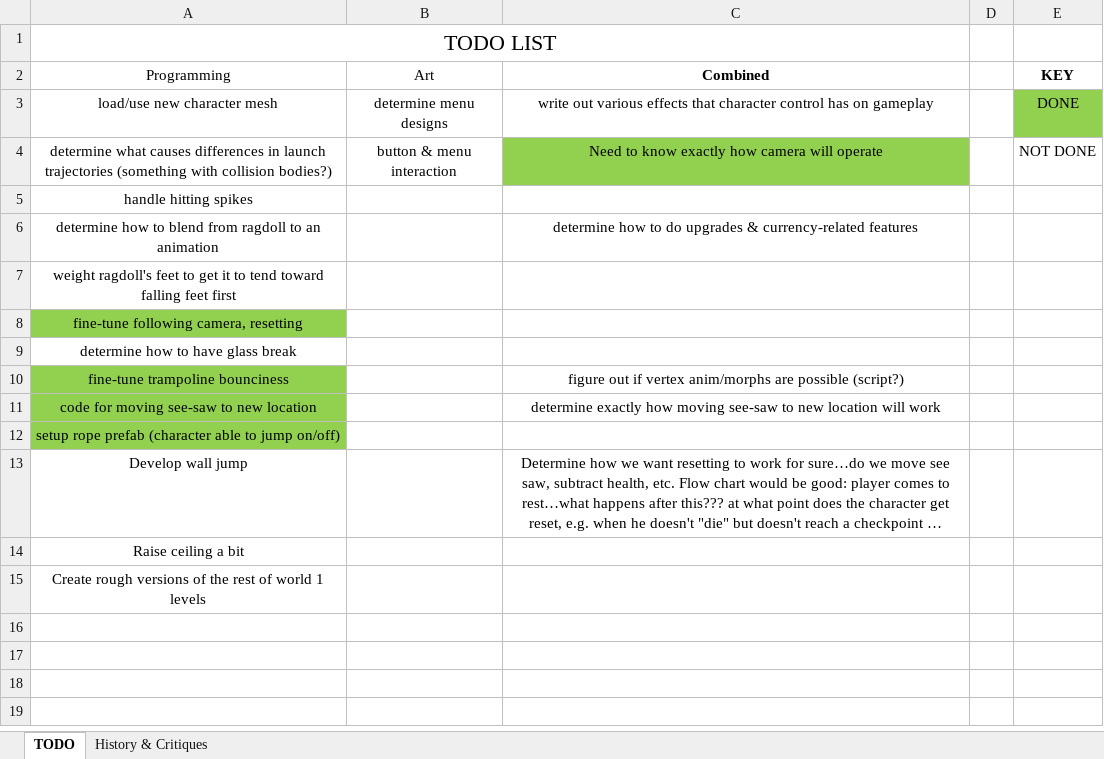
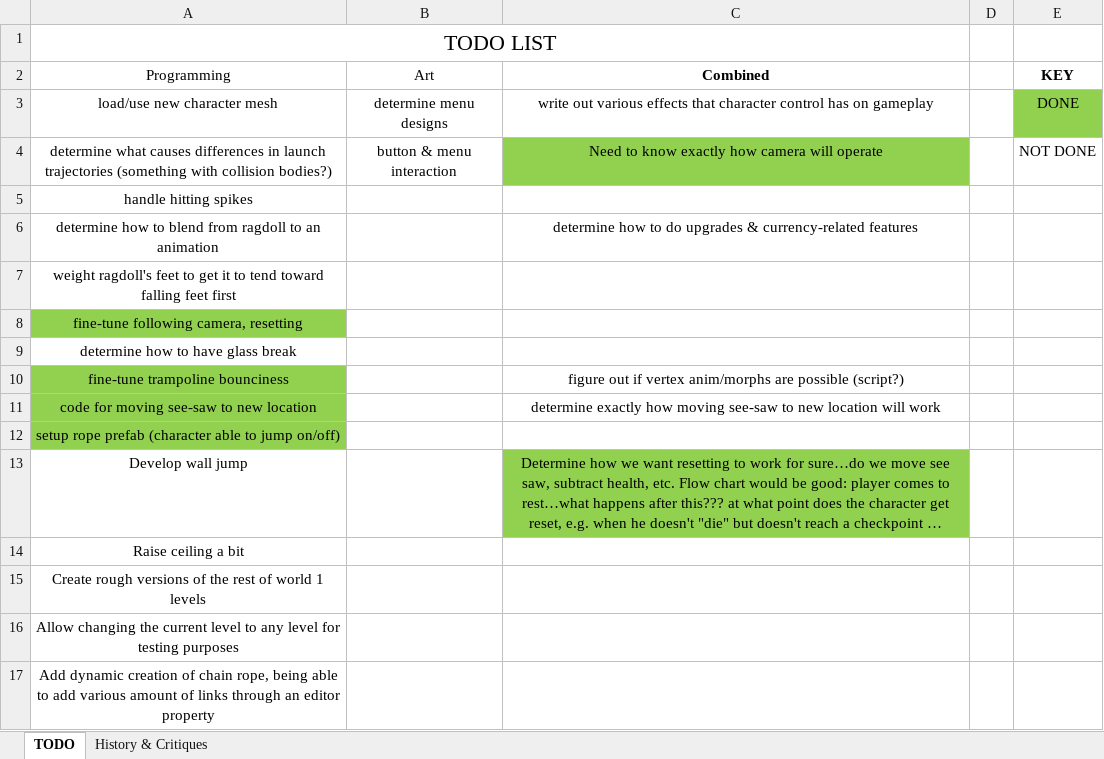
Before and after one commit to pawan-adk/see-saw-unity, an Excel workbook: see-saw-unity/Docs/todo.xlsx, sheet TODO, drawn as a sheet; long unchanged cells end in …; values as stored, in another font and other column widths than the file's, no borders; table styles not drawn; the diff names each change by its address in the sheet, - before the commit and + after, or states it on an @@ line.

Commit message:
version 0.13 - fix for chain not being able to always be grabbed, made grab window to be less, allowing for more realistic positioning on the rope

```diff
--- a/see-saw-unity/Docs/todo.xlsx (sheet TODO)
+++ b/see-saw-unity/Docs/todo.xlsx (sheet TODO)
-C13 fill: none
+C13 fill: #92D050
+row 16: Allow changing the current level to any level for testing purposes
+row 17: Add dynamic creation of chain rope, being able to add various amount of links through an editor property
```
Also changed, not shown: sheet History & Critiques, 33 other files.
